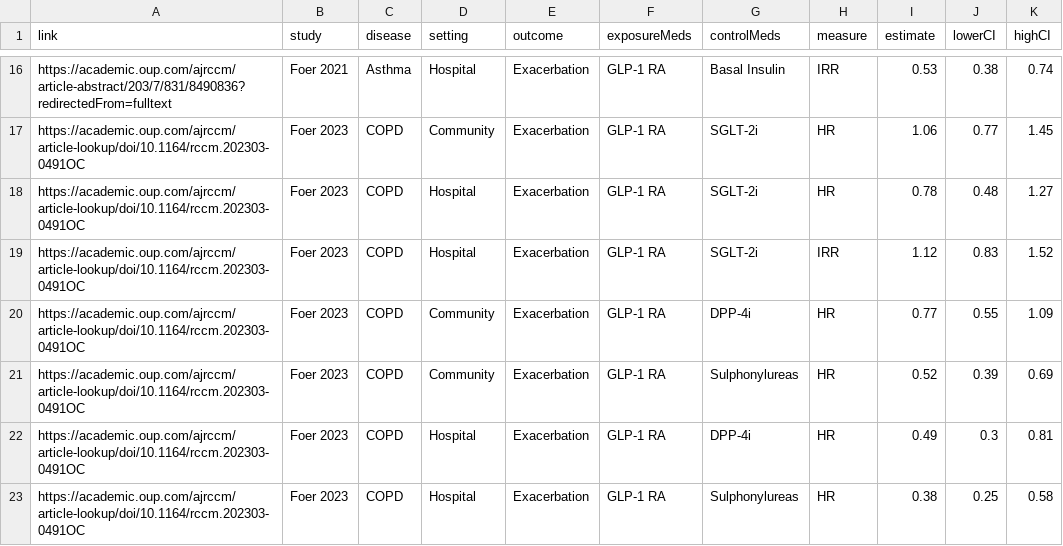
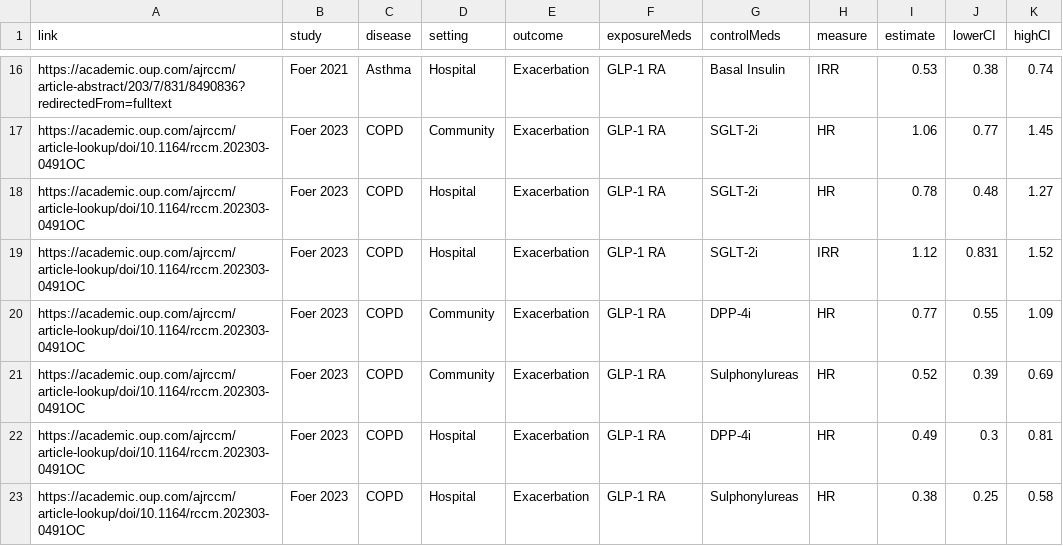
Before and after one commit to BoheeLEE/lungdisease_dashboard, a CSV file: data/data.csv, drawn as a sheet; only a part is shown, gaps mark what is left out.

Commit message:
Added demo 1

```diff
--- a/data/data.csv
+++ b/data/data.csv
@@ -18,3 +18,3 @@ https://academic.oup.com/ajrccm/article-lookup/doi/10.1164/rccm.202303-0491OC,Fo
 https://academic.oup.com/ajrccm/article-lookup/doi/10.1164/rccm.202303-0491OC,Foer 2023,COPD,Hospital,Exacerbation,GLP-1 RA,SGLT-2i,HR,0.78,0.48,1.27
-https://academic.oup.com/ajrccm/article-lookup/doi/10.1164/rccm.202303-0491OC,Foer 2023,COPD,Hospital,Exacerbation,GLP-1 RA,SGLT-2i,IRR,1.12,0.83,1.52
+https://academic.oup.com/ajrccm/article-lookup/doi/10.1164/rccm.202303-0491OC,Foer 2023,COPD,Hospital,Exacerbation,GLP-1 RA,SGLT-2i,IRR,1.12,0.831,1.52
 https://academic.oup.com/ajrccm/article-lookup/doi/10.1164/rccm.202303-0491OC,Foer 2023,COPD,Community,Exacerbation,GLP-1 RA,DPP-4i,HR,0.77,0.55,1.09
```
